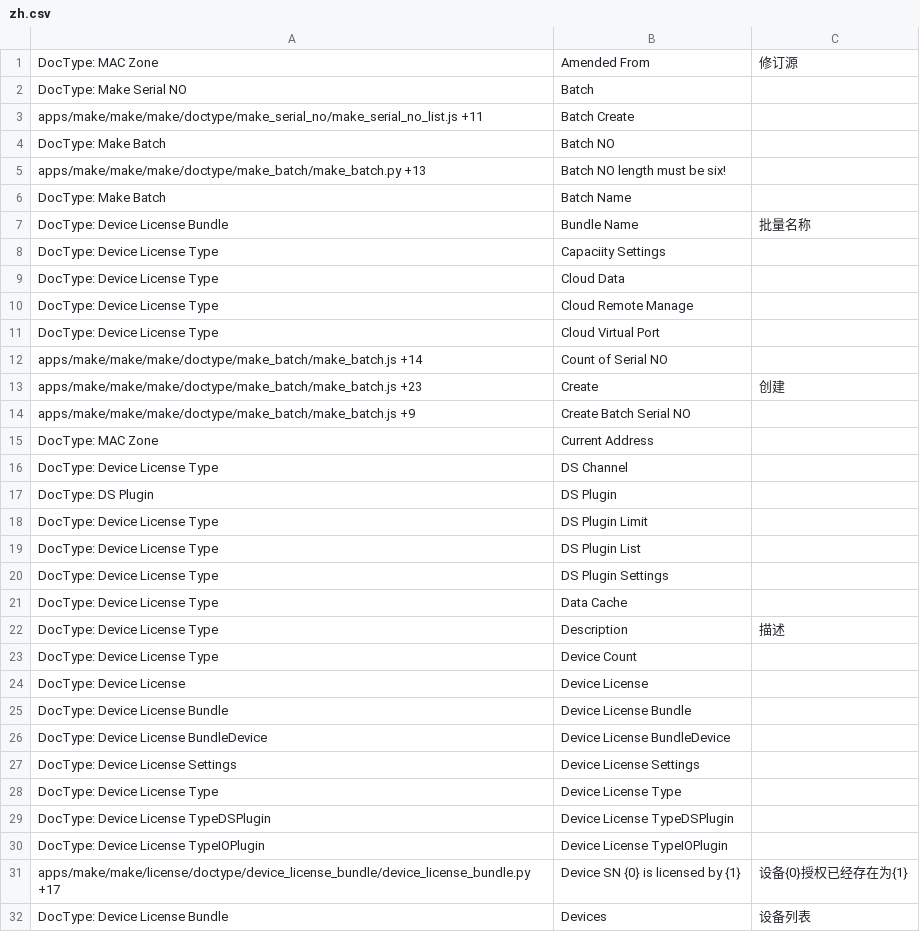
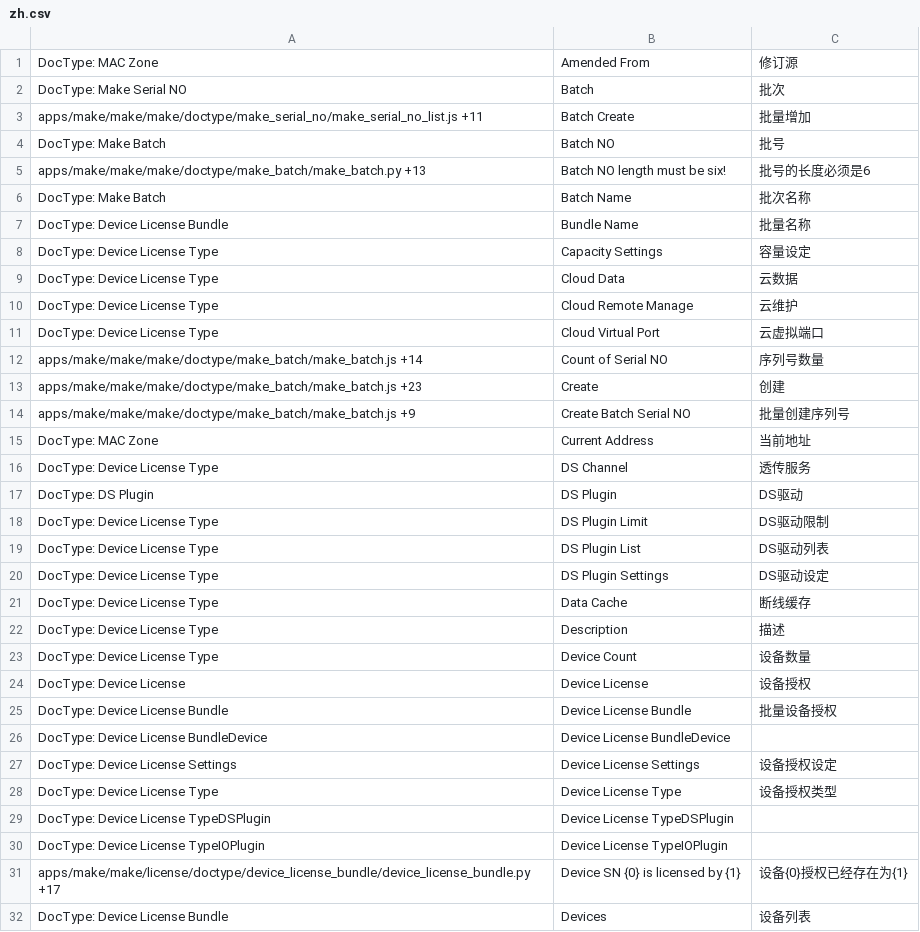
Before and after one commit to srdgame/frappe_make, a CSV file: make/translations/zh.csv, drawn as a sheet; only a part is shown; the diff covers the shown part only.

Commit message:
Translation

```diff
--- a/make/translations/zh.csv
+++ b/make/translations/zh.csv
@@ -1,29 +1,29 @@
 DocType: MAC Zone,Amended From,修订源
-DocType: Make Serial NO,Batch,
-apps/make/make/make/doctype/make_serial_no/make_serial_no_list.js +11,Batch Create,
-DocType: Make Batch,Batch NO,
-apps/make/make/make/doctype/make_batch/make_batch.py +13,Batch NO length must be six!,
-DocType: Make Batch,Batch Name,
+DocType: Make Serial NO,Batch,批次
+apps/make/make/make/doctype/make_serial_no/make_serial_no_list.js +11,Batch Create,批量增加
+DocType: Make Batch,Batch NO,批号
+apps/make/make/make/doctype/make_batch/make_batch.py +13,Batch NO length must be six!,批号的长度必须是6
+DocType: Make Batch,Batch Name,批次名称
 DocType: Device License Bundle,Bundle Name,批量名称
-DocType: Device License Type,Capaciity Settings,
-DocType: Device License Type,Cloud Data,
-DocType: Device License Type,Cloud Remote Manage,
-DocType: Device License Type,Cloud Virtual Port,
-apps/make/make/make/doctype/make_batch/make_batch.js +14,Count of Serial NO,
+DocType: Device License Type,Capacity Settings,容量设定
+DocType: Device License Type,Cloud Data,云数据
+DocType: Device License Type,Cloud Remote Manage,云维护
+DocType: Device License Type,Cloud Virtual Port,云虚拟端口
+apps/make/make/make/doctype/make_batch/make_batch.js +14,Count of Serial NO,序列号数量
 apps/make/make/make/doctype/make_batch/make_batch.js +23,Create,创建
-apps/make/make/make/doctype/make_batch/make_batch.js +9,Create Batch Serial NO,
-DocType: MAC Zone,Current Address,
-DocType: Device License Type,DS Channel,
-DocType: DS Plugin,DS Plugin,
-DocType: Device License Type,DS Plugin Limit,
-DocType: Device License Type,DS Plugin List,
-DocType: Device License Type,DS Plugin Settings,
-DocType: Device License Type,Data Cache,
+apps/make/make/make/doctype/make_batch/make_batch.js +9,Create Batch Serial NO,批量创建序列号
+DocType: MAC Zone,Current Address,当前地址
+DocType: Device License Type,DS Channel,透传服务
+DocType: DS Plugin,DS Plugin,DS驱动
+DocType: Device License Type,DS Plugin Limit,DS驱动限制
+DocType: Device License Type,DS Plugin List,DS驱动列表
+DocType: Device License Type,DS Plugin Settings,DS驱动设定
+DocType: Device License Type,Data Cache,断线缓存
 DocType: Device License Type,Description,描述
-DocType: Device License Type,Device Count,
-DocType: Device License,Device License,
-DocType: Device License Bundle,Device License Bundle,
+DocType: Device License Type,Device Count,设备数量
+DocType: Device License,Device License,设备授权
+DocType: Device License Bundle,Device License Bundle,批量设备授权
 DocType: Device License BundleDevice,Device License BundleDevice,
-DocType: Device License Settings,Device License Settings,
-DocType: Device License Type,Device License Type,
+DocType: Device License Settings,Device License Settings,设备授权设定
+DocType: Device License Type,Device License Type,设备授权类型
 DocType: Device License TypeDSPlugin,Device License TypeDSPlugin,
```
Also changed, not shown: 36 edited cells elsewhere in this file, make/translations/en.csv, 1 other file.
